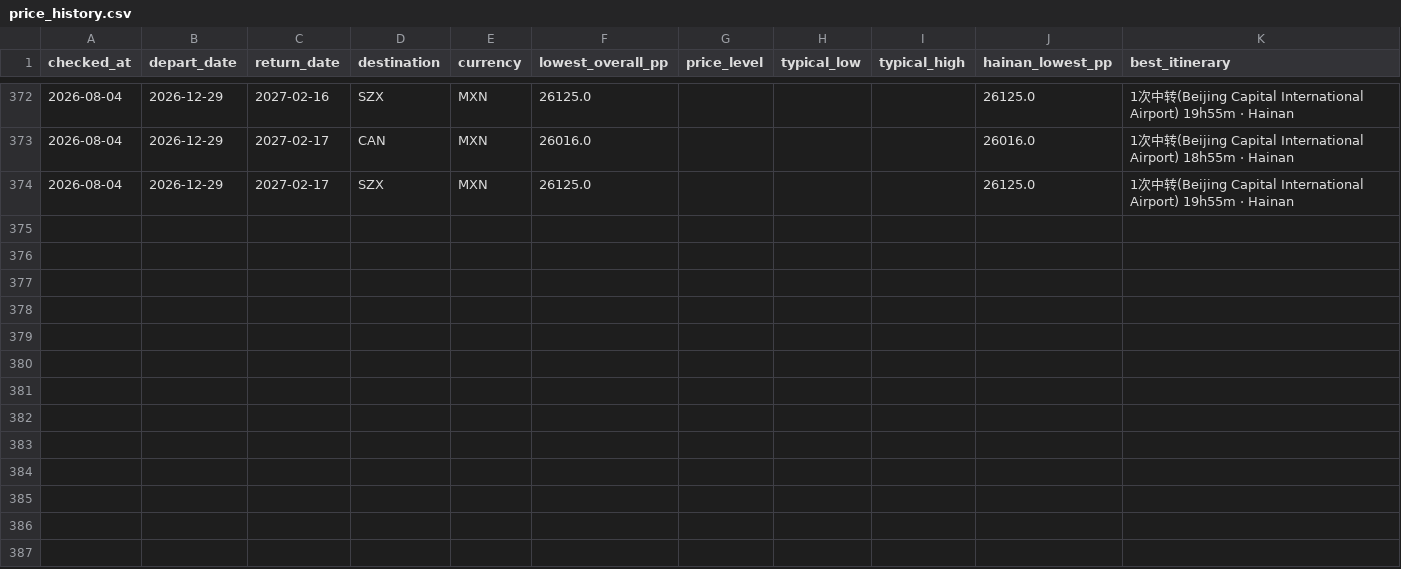
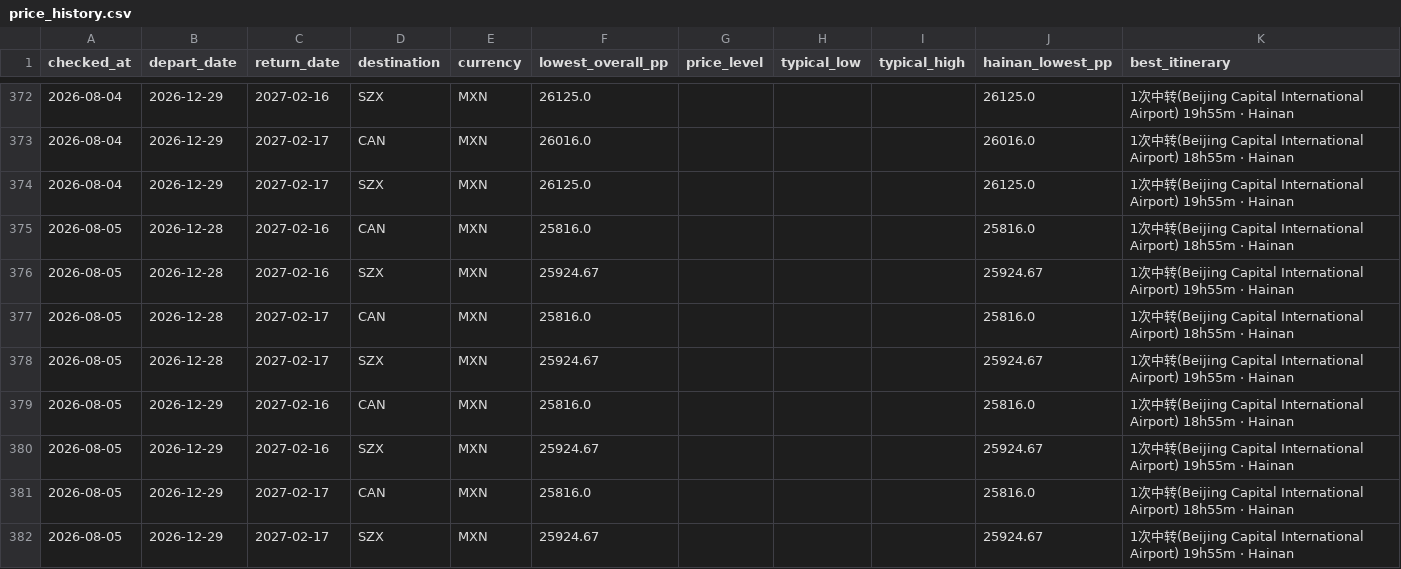
Before and after one commit to WenXuanHuang19/GoHomeMX_CH, a CSV file: data/price_history.csv, drawn as a sheet; only a part is shown, gaps mark what is left out; the diff names each change by its address in the sheet, - before the commit and + after, or states it on an @@ line.

```diff
--- a/data/price_history.csv
+++ b/data/price_history.csv
+row 375: 2026-08-05 | 2026-12-28 | 2027-02-16 | CAN | MXN | 25816.0 |  |  |  | 25816.0 | 1次中转(Beijing Capital International Airport) 18h55m · Hainan
+row 376: 2026-08-05 | 2026-12-28 | 2027-02-16 | SZX | MXN | 25924.67 |  |  |  | 25924.67 | 1次中转(Beijing Capital International Airport) 19h55m · Hainan
+row 377: 2026-08-05 | 2026-12-28 | 2027-02-17 | CAN | MXN | 25816.0 |  |  |  | 25816.0 | 1次中转(Beijing Capital International Airport) 18h55m · Hainan
+row 378: 2026-08-05 | 2026-12-28 | 2027-02-17 | SZX | MXN | 25924.67 |  |  |  | 25924.67 | 1次中转(Beijing Capital International Airport) 19h55m · Hainan
+row 379: 2026-08-05 | 2026-12-29 | 2027-02-16 | CAN | MXN | 25816.0 |  |  |  | 25816.0 | 1次中转(Beijing Capital International Airport) 18h55m · Hainan
+row 380: 2026-08-05 | 2026-12-29 | 2027-02-16 | SZX | MXN | 25924.67 |  |  |  | 25924.67 | 1次中转(Beijing Capital International Airport) 19h55m · Hainan
+row 381: 2026-08-05 | 2026-12-29 | 2027-02-17 | CAN | MXN | 25816.0 |  |  |  | 25816.0 | 1次中转(Beijing Capital International Airport) 18h55m · Hainan
+row 382: 2026-08-05 | 2026-12-29 | 2027-02-17 | SZX | MXN | 25924.67 |  |  |  | 25924.67 | 1次中转(Beijing Capital International Airport) 19h55m · Hainan
```
